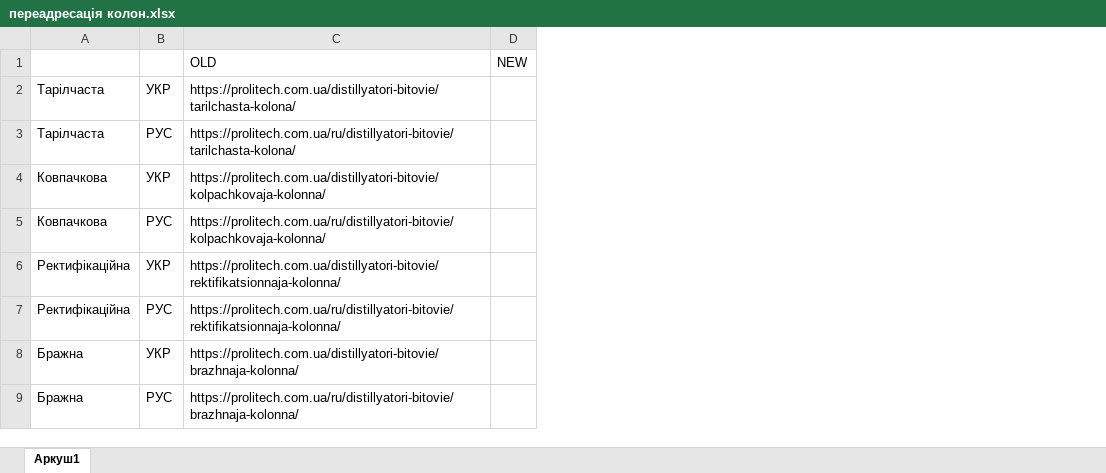
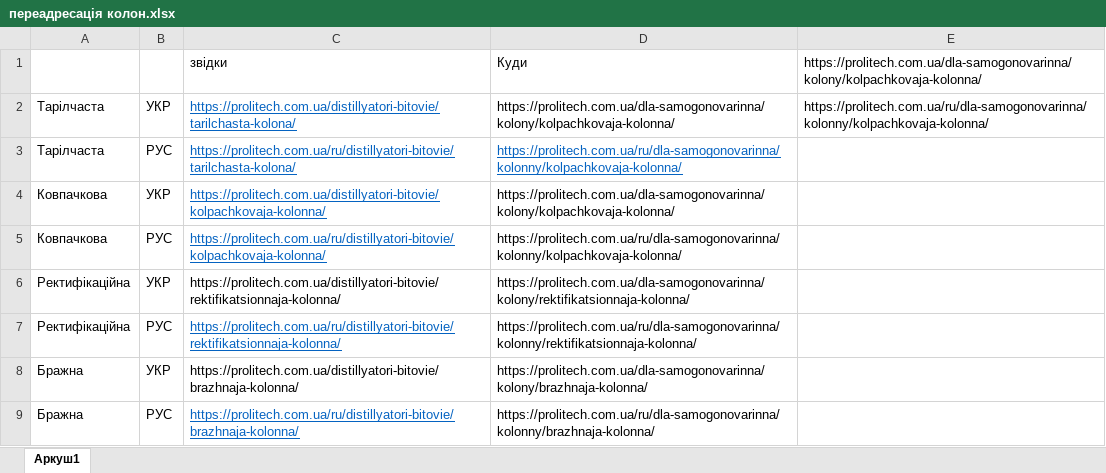
Before and after one commit to biolife2007/my, an Excel workbook: переадресація колон.xlsx, sheet Аркуш1, drawn as a sheet; values as stored, in another font and other column widths than the file's, no borders; removed rows and columns are numbered as before the commit, all else as after; the diff names each change by its address in the sheet, - before the commit and + after, or states it on an @@ line.

Commit message:
Update переадресація колон.xlsx

```diff
--- a/переадресація колон.xlsx (sheet Аркуш1)
+++ b/переадресація колон.xlsx (sheet Аркуш1)
-column D, row 1: NEW
+column D, rows 1-9: Куди | https://prolitech.com.ua/dla-samogonovarinna/kolony/kolpachkovaja-kolonna/ | https://prolitech.com.ua/ru/dla-samogonovarinna/kolonny/kolpachkovaja-kolonna/ | https://prolitech.com.ua/dla-samogonovarinna/kolony/kolpachkovaja-kolonna/ | https://prolitech.com.ua/ru/dla-samogonovarinna/kolonny/kolpachkovaja-kolonna/ | https://prolitech.com.ua/dla-samogonovarinna/kolony/rektifikatsionnaja-kolonna/ | https://prolitech.com.ua/ru/dla-samogonovarinna/kolonny/rektifikatsionnaja-kolonna/ | https://prolitech.com.ua/dla-samogonovarinna/kolony/brazhnaja-kolonna/ | https://prolitech.com.ua/ru/dla-samogonovarinna/kolonny/brazhnaja-kolonna/
+column E, rows 1-2: https://prolitech.com.ua/dla-samogonovarinna/kolony/kolpachkovaja-kolonna/ | https://prolitech.com.ua/ru/dla-samogonovarinna/kolonny/kolpachkovaja-kolonna/
-C1: OLD
+C1: звідки
@@ C2:C5 underline: off → on, text colour: black → #0563C1 @@
@@ C7 underline: off → on, text colour: black → #0563C1 @@
@@ C9 underline: off → on, text colour: black → #0563C1 @@
```
